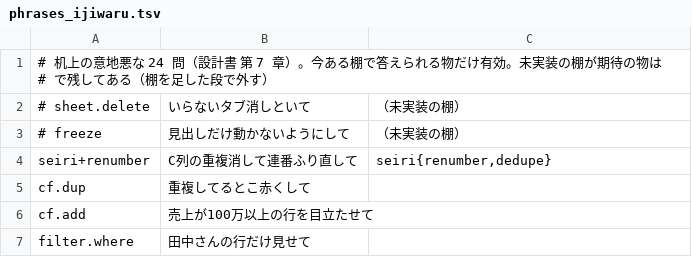
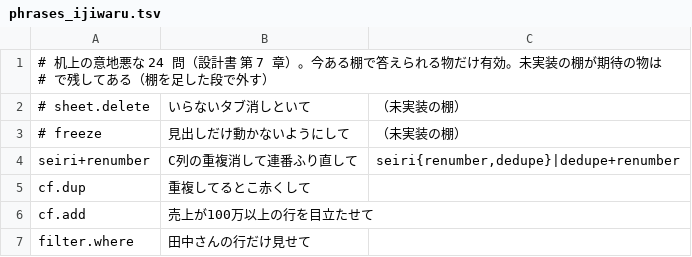
Before and after one commit to shu1551/shu-gas-manager, a TSV file: ws_exam/phrases_ijiwaru.tsv, drawn as a sheet; only a part is shown.

Commit message:
fix: 問題集の曖昧問に?印を付与し、別解 dedupe+renumber を追加

```diff
--- a/ws_exam/phrases_ijiwaru.tsv
+++ b/ws_exam/phrases_ijiwaru.tsv
@@ -3,3 +3,3 @@
 # freeze	見出しだけ動かないようにして	（未実装の棚）
-seiri+renumber	C列の重複消して連番ふり直して	seiri{renumber,dedupe}
+seiri+renumber	C列の重複消して連番ふり直して	seiri{renumber,dedupe}|dedupe+renumber
 cf.dup	重複してるとこ赤くして
```
Also changed, not shown: ws_exam/phrases_文書.tsv, ws_exam/phrases_範囲.tsv.
